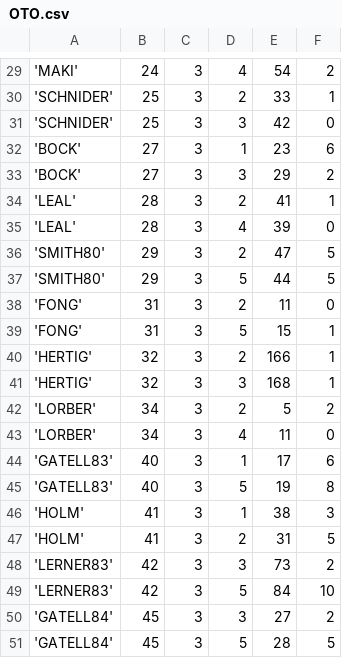
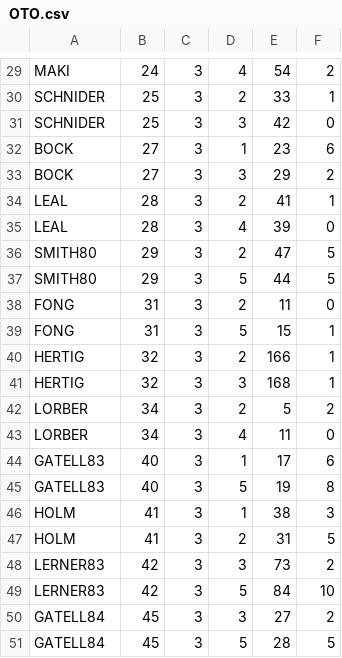
Before and after one commit to KUBDatalab/R-PUFF-1-deskriptiv, a CSV file: data/OTO.csv, drawn as a sheet; only a part is shown, gaps mark what is left out; the diff covers the shown part only.

```diff
--- a/data/OTO.csv
+++ b/data/OTO.csv
@@ -29,23 +29,23 @@
-'MAKI',24,3,4,54,2
-'SCHNIDER',25,3,2,33,1
-'SCHNIDER',25,3,3,42,0
-'BOCK',27,3,1,23,6
-'BOCK',27,3,3,29,2
-'LEAL',28,3,2,41,1
-'LEAL',28,3,4,39,0
-'SMITH80',29,3,2,47,5
-'SMITH80',29,3,5,44,5
-'FONG',31,3,2,11,0
-'FONG',31,3,5,15,1
-'HERTIG',32,3,2,166,1
-'HERTIG',32,3,3,168,1
-'LORBER',34,3,2,5,2
-'LORBER',34,3,4,11,0
-'GATELL83',40,3,1,17,6
-'GATELL83',40,3,5,19,8
-'HOLM',41,3,1,38,3
-'HOLM',41,3,2,31,5
-'LERNER83',42,3,3,73,2
-'LERNER83',42,3,5,84,10
-'GATELL84',45,3,3,27,2
-'GATELL84',45,3,5,28,5
+MAKI,24,3,4,54,2
+SCHNIDER,25,3,2,33,1
+SCHNIDER,25,3,3,42,0
+BOCK,27,3,1,23,6
+BOCK,27,3,3,29,2
+LEAL,28,3,2,41,1
+LEAL,28,3,4,39,0
+SMITH80,29,3,2,47,5
+SMITH80,29,3,5,44,5
+FONG,31,3,2,11,0
+FONG,31,3,5,15,1
+HERTIG,32,3,2,166,1
+HERTIG,32,3,3,168,1
+LORBER,34,3,2,5,2
+LORBER,34,3,4,11,0
+GATELL83,40,3,1,17,6
+GATELL83,40,3,5,19,8
+HOLM,41,3,1,38,3
+HOLM,41,3,2,31,5
+LERNER83,42,3,3,73,2
+LERNER83,42,3,5,84,10
+GATELL84,45,3,3,27,2
+GATELL84,45,3,5,28,5
```
Also changed, not shown: 1 added row, 1 removed row and 27 edited cells elsewhere in this file, data/EFF.csv, data/MICE.csv, 27 other files.
